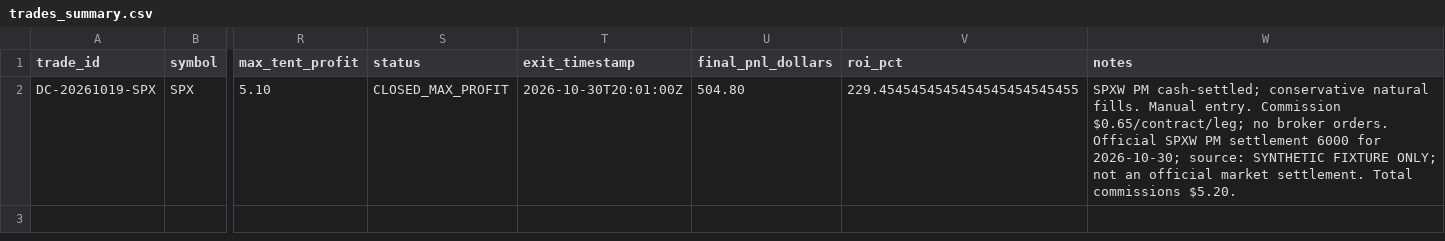
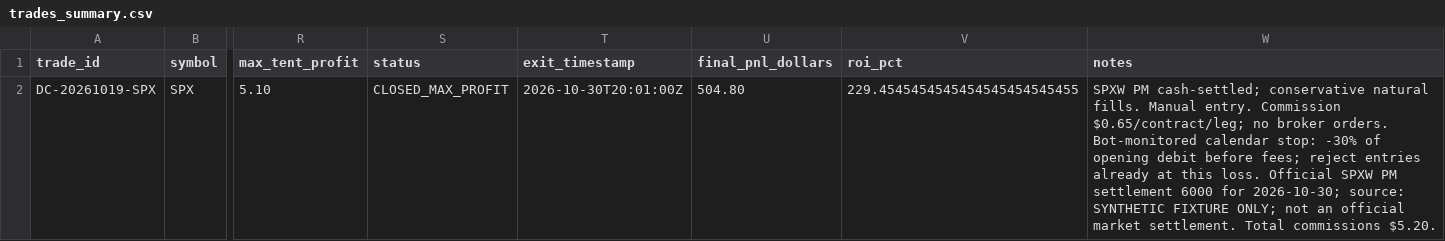
Before and after one commit to kfatkin/transformer_bot, a CSV file: samples/generated/trades_summary.csv, drawn as a sheet; only a part is shown, gaps mark what is left out; the diff names each change by its address in the sheet, - before the commit and + after, or states it on an @@ line.

Commit message:
change stop loss mechanics

```diff
--- a/samples/generated/trades_summary.csv
+++ b/samples/generated/trades_summary.csv
-W2 (notes): …broker orders. Official SPXW…
+W2 (notes): …broker orders. Bot-monitored calendar stop: -30% of opening debit before fees; reject entries already at this loss. Official SPXW…
```
Also changed, not shown: 12 other files.
